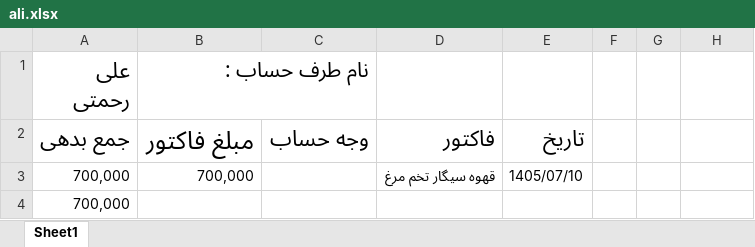
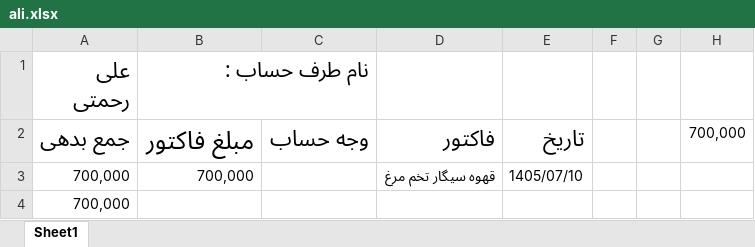
Before and after one commit to Hamidmarket/hesab, an Excel workbook: customers/ali.xlsx, sheet Sheet1, drawn as a sheet; only a part is shown; values as stored, in another font and other column widths than the file's, no borders; the diff names each change by its address in the sheet, - before the commit and + after, or states it on an @@ line.

```diff
--- a/customers/ali.xlsx (sheet Sheet1)
+++ b/customers/ali.xlsx (sheet Sheet1)
-H2: (empty)
+H2: 700,000
```
Also changed, not shown: customers.xlsx, 2 other files.
